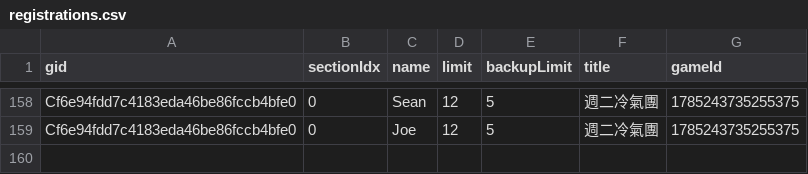
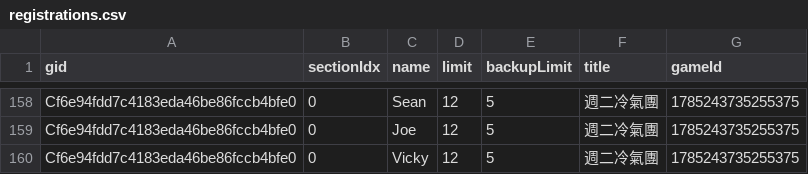
Before and after one commit to BSTony/TonysBadmintonGroup, a CSV file: data/registrations.csv, drawn as a sheet; only a part is shown, gaps mark what is left out; the diff names each change by its address in the sheet, - before the commit and + after, or states it on an @@ line.

Commit message:
Update current list snapshot: 週二冷氣團

```diff
--- a/data/registrations.csv
+++ b/data/registrations.csv
+row 160: Cf6e94fdd7c4183eda46be86fccb4bfe0 | 0 | Vicky | 12 | 5 | 週二冷氣團 | 1785243735255375
```
